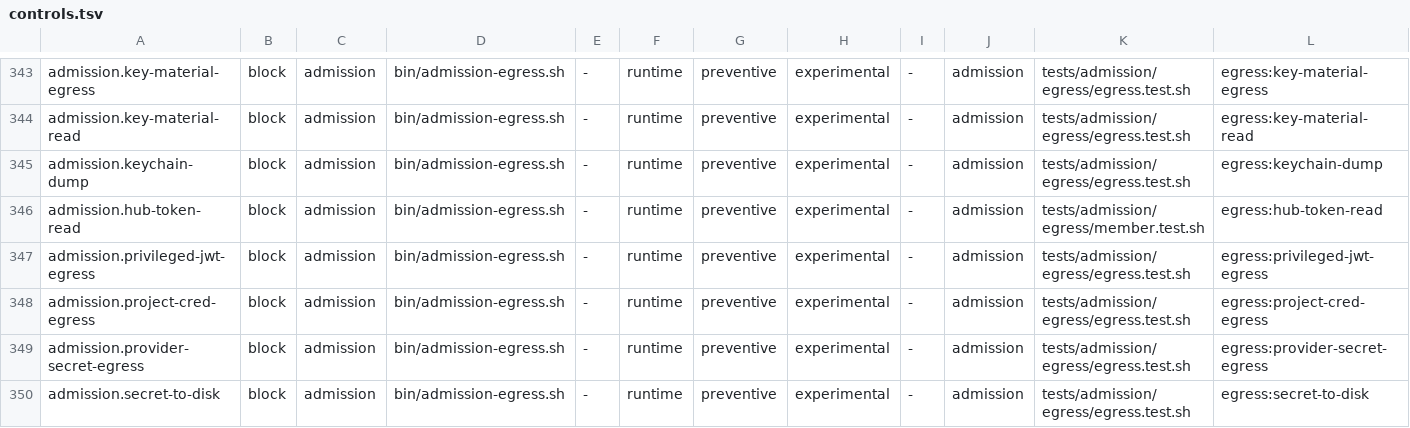
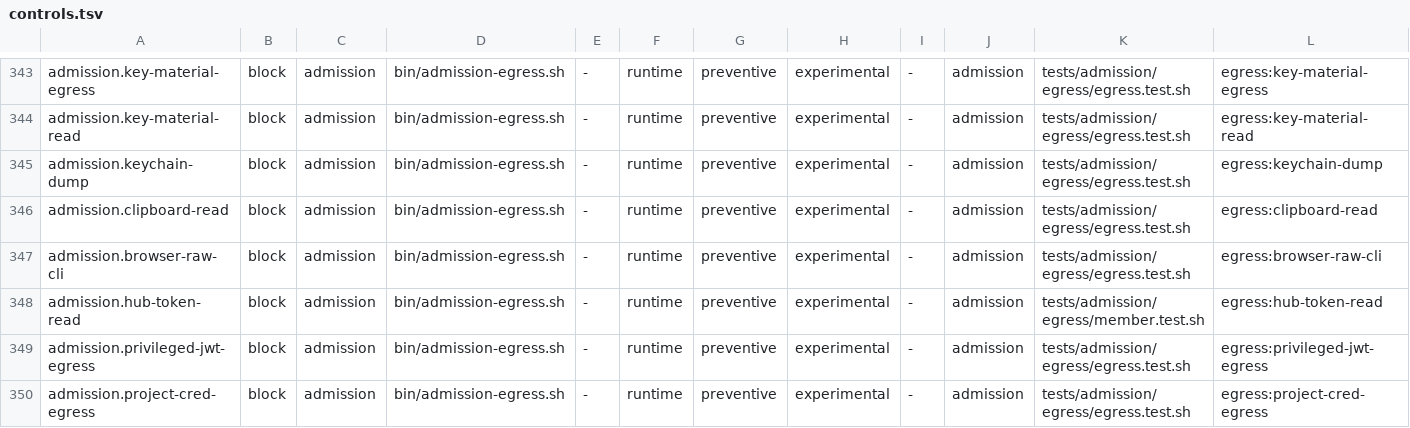
Before and after one commit to VytCepas/harbor-core, a TSV file: standards/naming/controls.tsv, drawn as a sheet; only a part is shown, gaps mark what is left out; the shorter side is filled out with more unchanged rows; rows hold the shown columns only; the diff names each change by its address in the sheet, - before the commit and + after, or states it on an @@ line.

```diff
--- a/standards/naming/controls.tsv
+++ b/standards/naming/controls.tsv
+row 346: admission.clipboard-read | block | admission | bin/admission-egress.sh | - | runtime | preventive | experimental | - | admission | tests/admission/egress/egress.test.sh | egress:clipboard-read
+row 347: admission.browser-raw-cli | block | admission | bin/admission-egress.sh | - | runtime | preventive | experimental | - | admission | tests/admission/egress/egress.test.sh | egress:browser-raw-cli
```
Also changed, not shown: .agents/protected-paths.tsv, contracts/bin.tsv, 45 other files.
